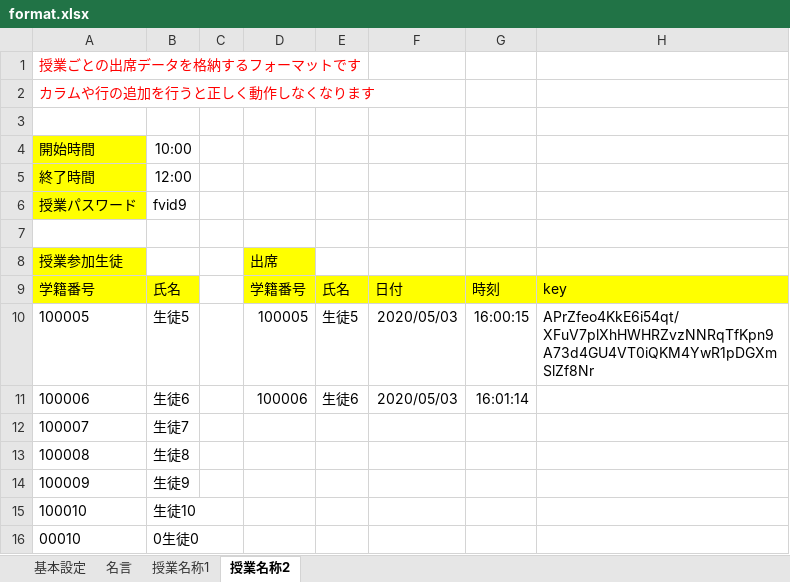
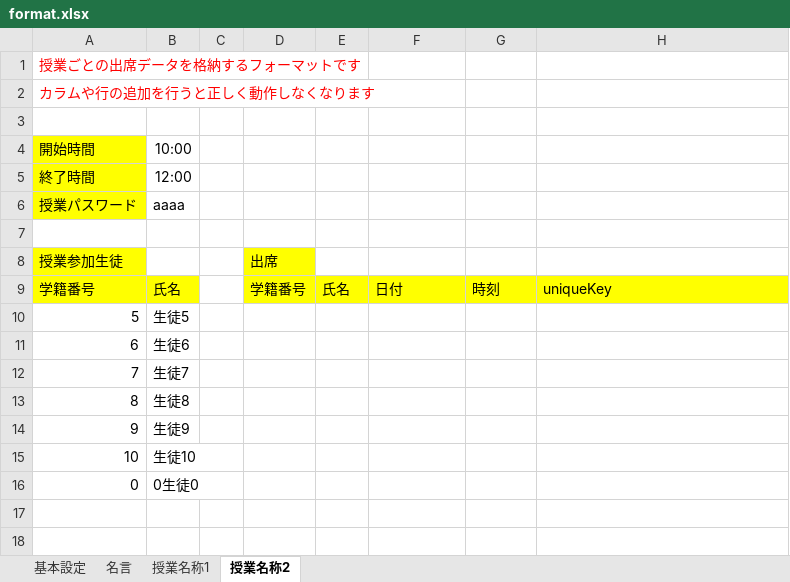
Before and after one commit to koronpo/attend-form, an Excel workbook: xlsx_format/format.xlsx, sheet 授業名称2, drawn as a sheet; values as stored, in another font and other column widths than the file's, no borders; charts and pictures not drawn; removed rows and columns are numbered as before the commit, all else as after; the diff names each change by its address in the sheet, - before the commit and + after, or states it on an @@ line.

```diff
--- a/xlsx_format/format.xlsx (sheet 授業名称2)
+++ b/xlsx_format/format.xlsx (sheet 授業名称2)
-B6: fvid9
+B6: aaaa
-H9: key
+H9: uniqueKey
-row 10: 100005 | 生徒5 |  | 100005 | 生徒5 | 2020/05/03 | 16:00:15 | APrZfeo4KkE6i54qt/XFuV7plXhHWHRZvzNNRqTfKpn9A73d4GU4VT0iQKM4YwR1pDGXmSlZf8Nr
-row 11: 100006 | 生徒6 |  | 100006 | 生徒6 | 2020/05/03 | 16:01:14
-row 12: 100007 | 生徒7
-row 13: 100008 | 生徒8
-row 14: 100009 | 生徒9
-row 15: 100010 | 生徒10
-row 16: 00010 | 0生徒0
+row 10: 5 | 生徒5
+row 11: 6 | 生徒6
+row 12: 7 | 生徒7
+row 13: 8 | 生徒8
+row 14: 9 | 生徒9
+row 15: 10 | 生徒10
+row 16: 0 | 0生徒0
```
Also changed, not shown: sheet 授業名称1, 2 other files.
